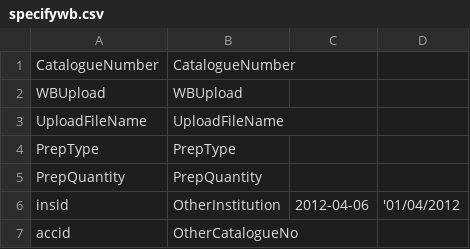
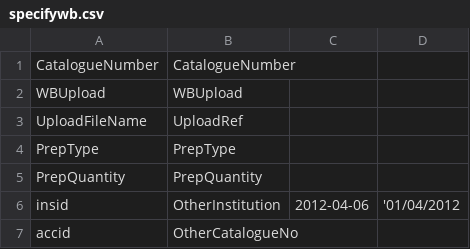
Before and after one commit to rbgvictoria/melisr, a CSV file: libraries/dehispidatorconfig/specifywb.csv, drawn as a sheet; only a part is shown.

```diff
--- a/libraries/dehispidatorconfig/specifywb.csv
+++ b/libraries/dehispidatorconfig/specifywb.csv
@@ -2,3 +2,3 @@ CatalogueNumber,CatalogueNumber,
 WBUpload,WBUpload
-UploadFileName,UploadFileName,
+UploadFileName,UploadRef,
 PrepType,PrepType,
```
Also changed, not shown: 1 other file.
